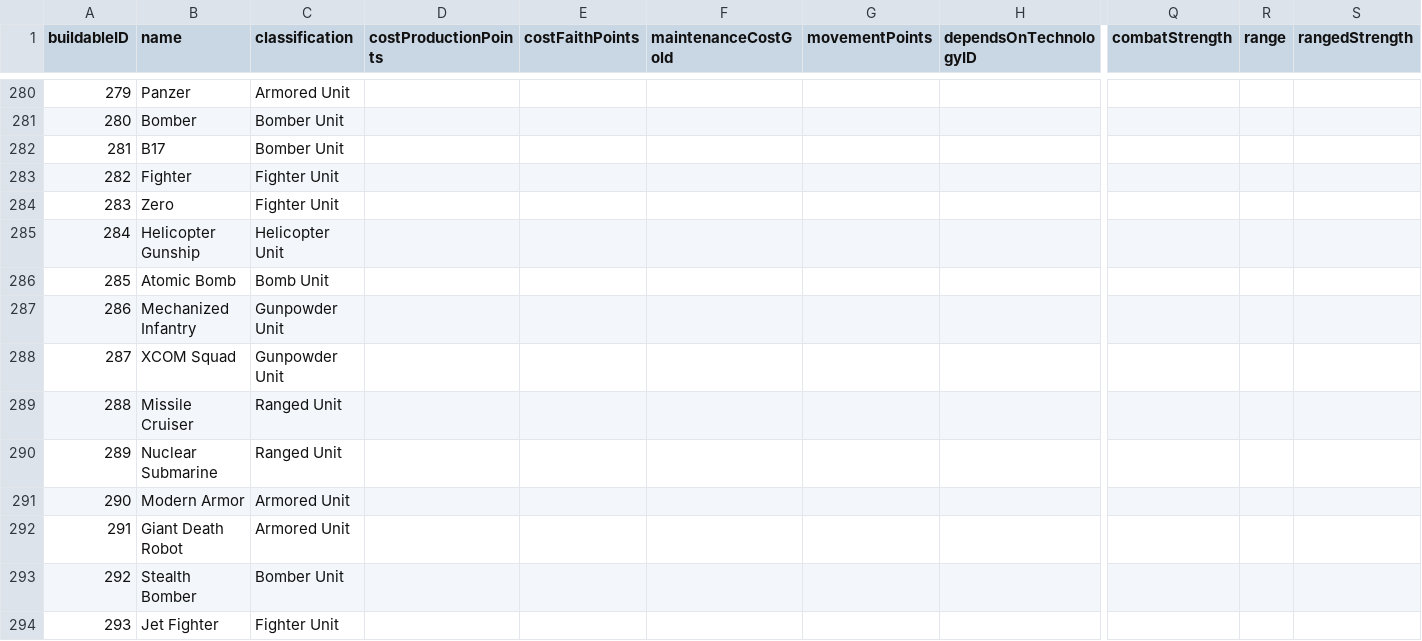
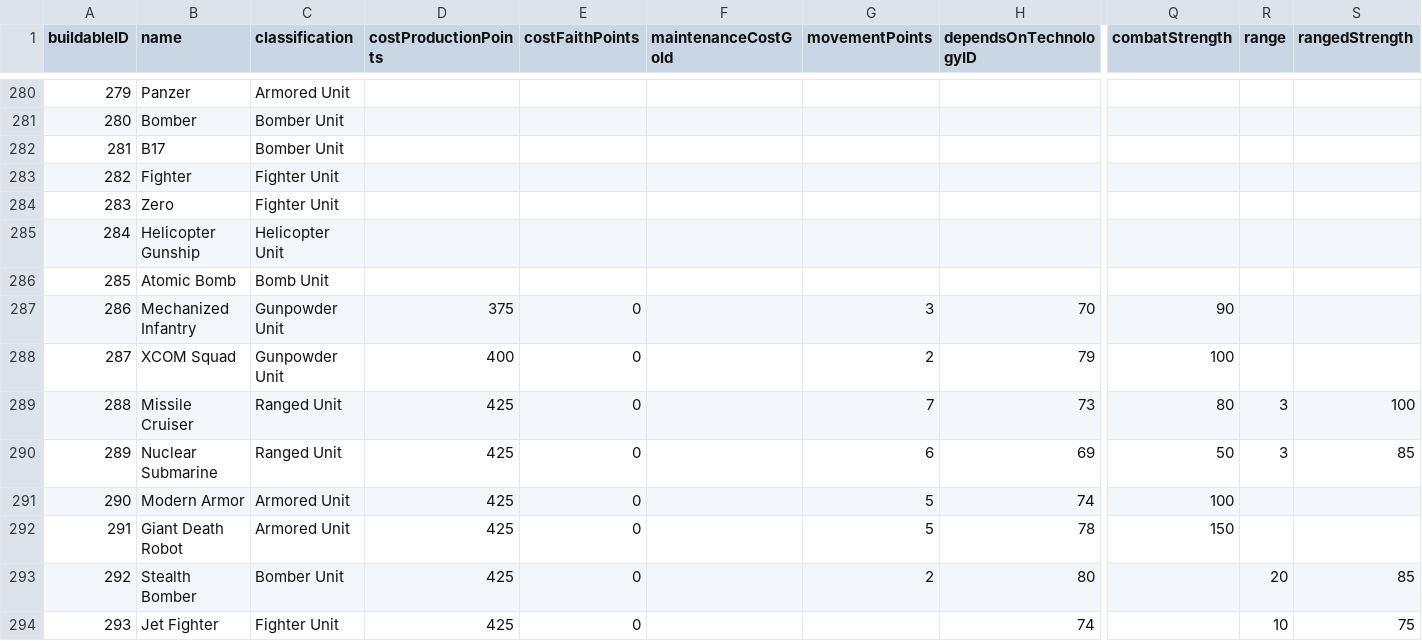
Before and after one commit to djarratt/civilization-data-science, a CSV file: data/raw/buildable.csv, drawn as a sheet; only a part is shown, gaps mark what is left out; the diff covers the shown part only; the diff names each change by its address in the sheet, - before the commit and + after, or states it on an @@ line.

Commit message:
information era units

```diff
--- a/data/raw/buildable.csv
+++ b/data/raw/buildable.csv
-D287 (costProductionPoints): (empty)
+D287 (costProductionPoints): 375
-E287:E294 (costFaithPoints): (empty)
+E287:E294 (costFaithPoints): 0
-G287 (movementPoints): (empty)
+G287 (movementPoints): 3
-H287 (dependsOnTechnologyID): (empty)
+H287 (dependsOnTechnologyID): 70
-Q287 (combatStrength): (empty)
+Q287 (combatStrength): 90
-D288 (costProductionPoints): (empty)
+D288 (costProductionPoints): 400
-G288 (movementPoints): (empty)
+G288 (movementPoints): 2
-H288 (dependsOnTechnologyID): (empty)
+H288 (dependsOnTechnologyID): 79
-Q288 (combatStrength): (empty)
+Q288 (combatStrength): 100
-D289:D294 (costProductionPoints): (empty)
+D289:D294 (costProductionPoints): 425
-G289 (movementPoints): (empty)
+G289 (movementPoints): 7
-H289 (dependsOnTechnologyID): (empty)
+H289 (dependsOnTechnologyID): 73
-Q289 (combatStrength): (empty)
+Q289 (combatStrength): 80
-R289:R290 (range): (empty)
+R289:R290 (range): 3
-S289 (rangedStrength): (empty)
+S289 (rangedStrength): 100
-G290 (movementPoints): (empty)
+G290 (movementPoints): 6
-H290 (dependsOnTechnologyID): (empty)
+H290 (dependsOnTechnologyID): 69
-Q290 (combatStrength): (empty)
+Q290 (combatStrength): 50
-S290 (rangedStrength): (empty)
+S290 (rangedStrength): 85
-G291:G292 (movementPoints): (empty)
+G291:G292 (movementPoints): 5
-H291 (dependsOnTechnologyID): (empty)
+H291 (dependsOnTechnologyID): 74
-Q291 (combatStrength): (empty)
+Q291 (combatStrength): 100
-H292 (dependsOnTechnologyID): (empty)
+H292 (dependsOnTechnologyID): 78
-Q292 (combatStrength): (empty)
+Q292 (combatStrength): 150
-G293 (movementPoints): (empty)
+G293 (movementPoints): 2
-H293 (dependsOnTechnologyID): (empty)
+H293 (dependsOnTechnologyID): 80
-R293 (range): (empty)
+R293 (range): 20
-S293 (rangedStrength): (empty)
+S293 (rangedStrength): 85
-H294 (dependsOnTechnologyID): (empty)
+H294 (dependsOnTechnologyID): 74
-R294 (range): (empty)
+R294 (range): 10
-S294 (rangedStrength): (empty)
+S294 (rangedStrength): 75
```
Also changed, not shown: 10 edited cells elsewhere in this file.
